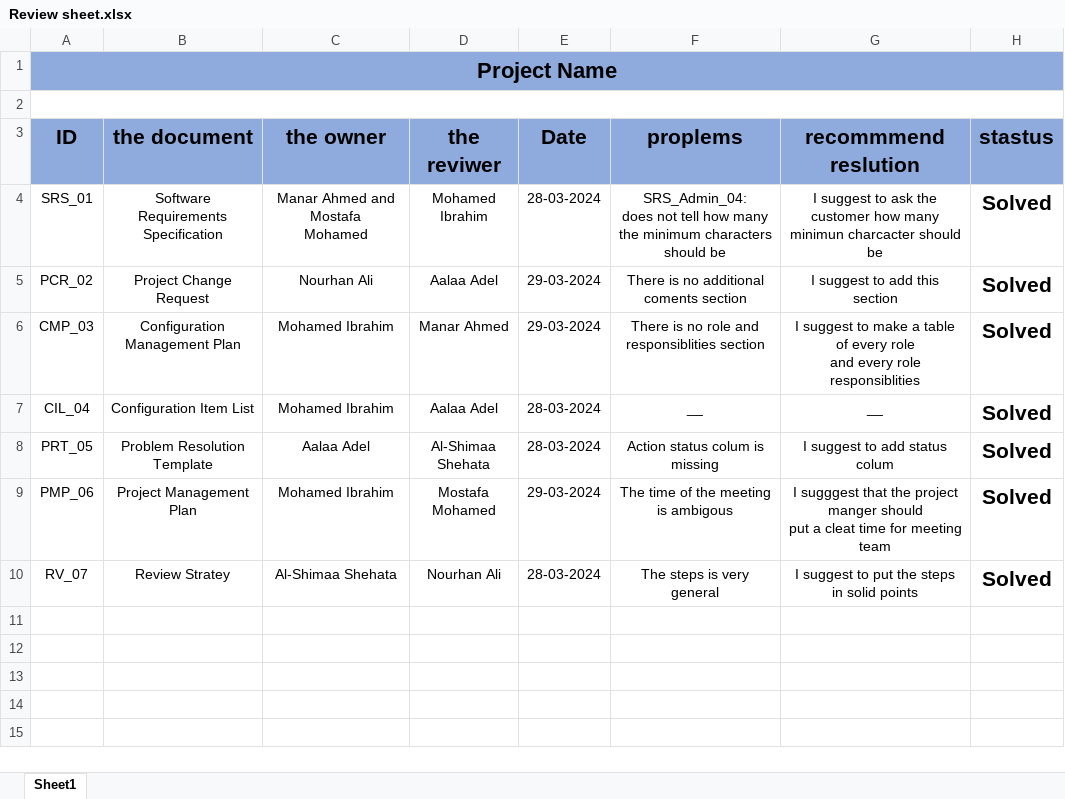
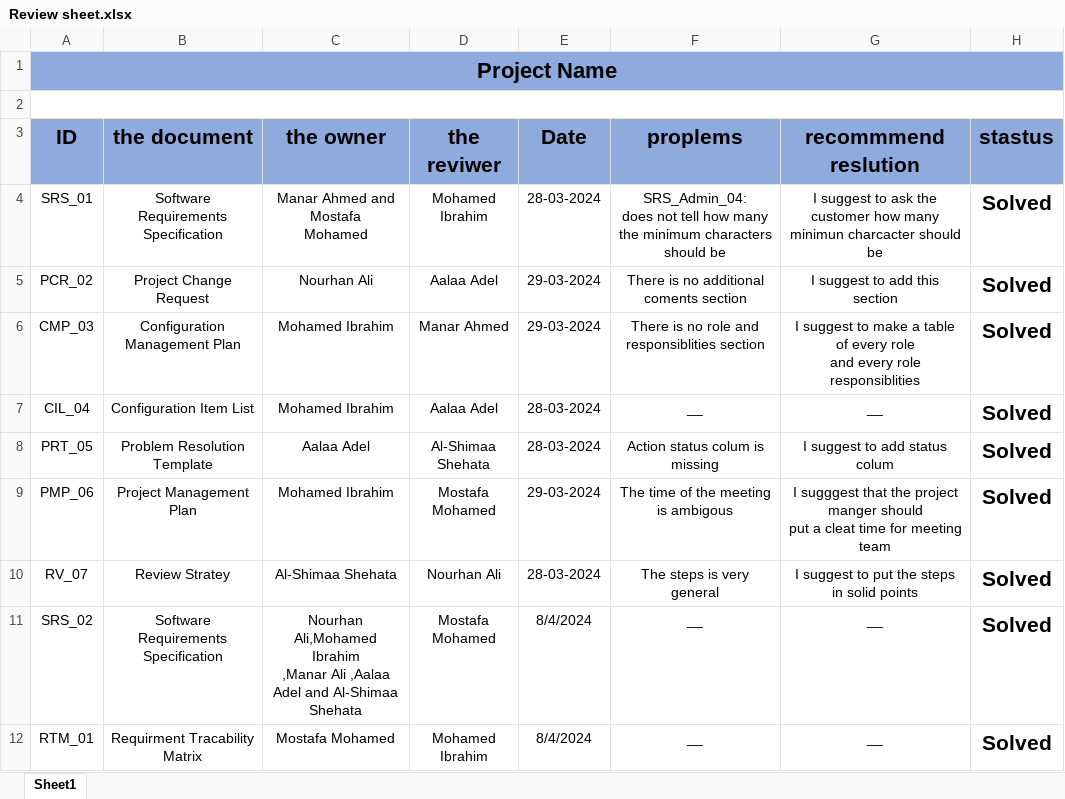
Before and after one commit to foodie-web/Foodie-web, an Excel workbook: PMP/Review sheet.xlsx, sheet Sheet1, drawn as a sheet; values as stored, in another font and other column widths than the file's, no borders; ↵ is a line break in a cell; the diff names each change by its address in the sheet, - before the commit and + after, or states it on an @@ line.

```diff
--- a/PMP/Review sheet.xlsx (sheet Sheet1)
+++ b/PMP/Review sheet.xlsx (sheet Sheet1)
+row 11: SRS_02 | Software Requirements Specification | Nourhan Ali,Mohamed Ibrahim ↵ ,Manar Ali ,Aalaa Adel and Al-Shimaa ↵ Shehata | Mostafa Mohamed | 8/4/2024 | __ | __ | Solved
+row 12: RTM_01 | Requirment Tracability Matrix | Mostafa Mohamed | Mohamed Ibrahim | 8/4/2024 | __ | __ | Solved
```
Also changed, not shown: 22 other files.
